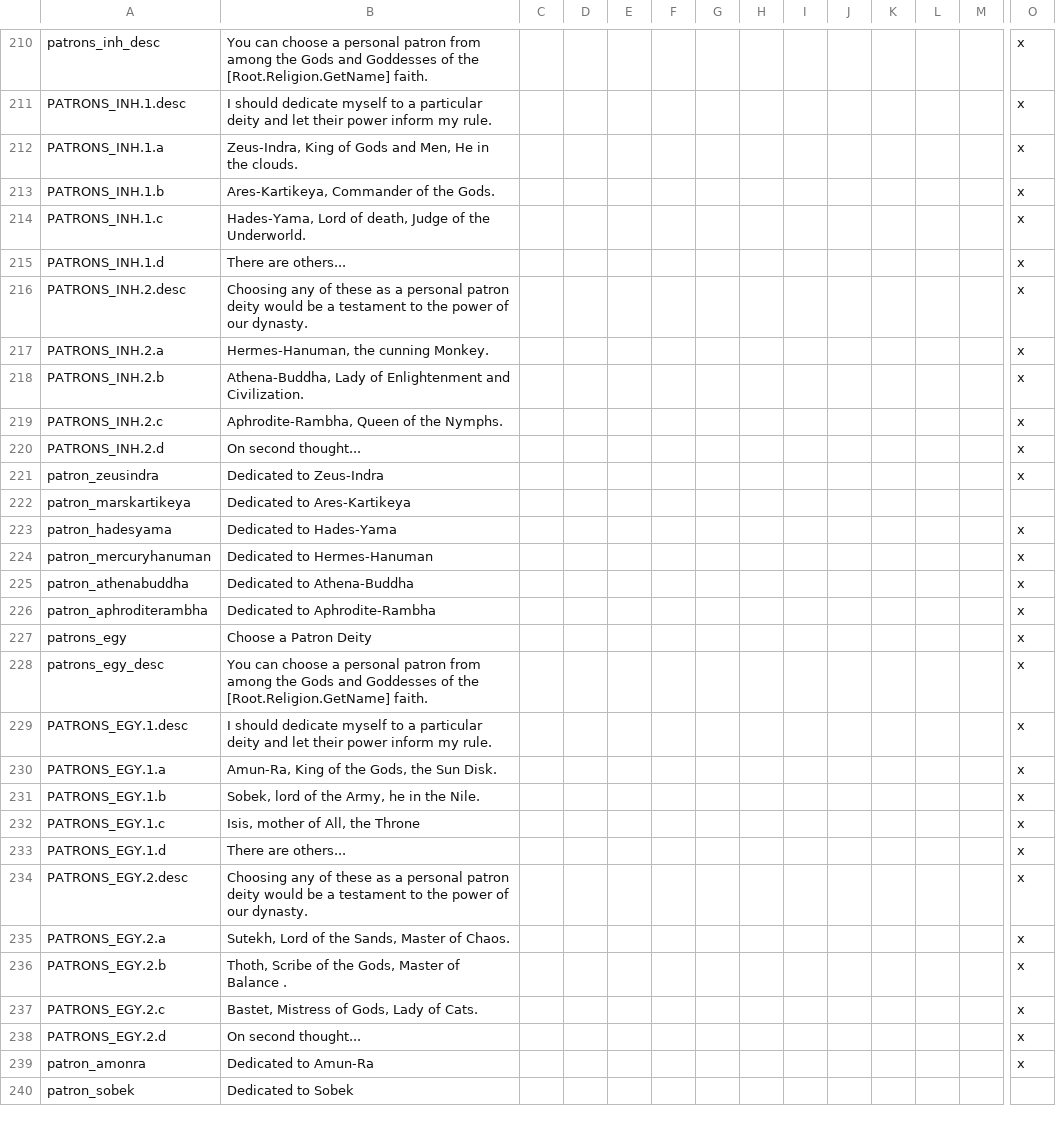
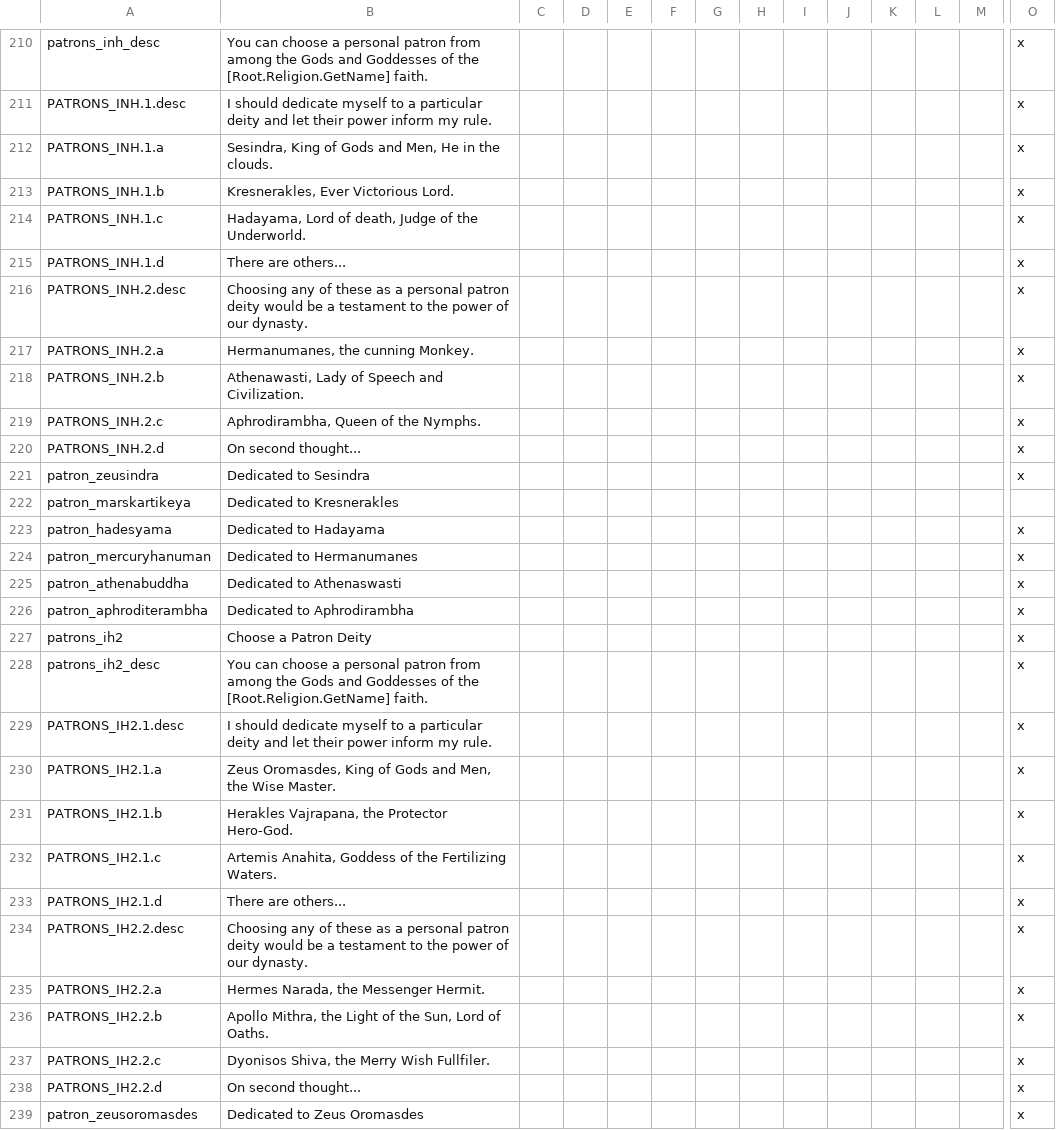
Before and after one commit to preslavb/lux-invicta-repository, a CSV file: localisation/li_patrons_localisation.csv, drawn as a sheet; only a part is shown, gaps mark what is left out; the shorter side is filled out with more unchanged rows; rows hold the shown columns only; the diff covers the shown part only; the diff names each change by its address in the sheet, - before the commit and + after, or states it on an @@ line.

Commit message:
- updated the chainmail textures of alangfx and the cumangfx - metalized the ancientgfx king and emperor tier helmets - Modificetions to the indohelen and sindhian hindu patron gods and god names

```diff
--- a/localisation/li_patrons_localisation.csv
+++ b/localisation/li_patrons_localisation.csv
-B212: Zeus-Indra, King of…
+B212: Sesindra, King of…
-B213: Ares-Kartikeya, Commander of the Gods.
+B213: Kresnerakles, Ever Victorious Lord.
-B214: Hades-Yama, Lord of…
+B214: Hadayama, Lord of…
-B217: Hermes-Hanuman, the cunning Monkey.
+B217: Hermanumanes, the cunning Monkey.
-B218: Athena-Buddha, Lady of Enlightenment and Civilization.
+B218: Athenawasti, Lady of Speech and Civilization.
-B219: Aphrodite-Rambha, Queen of the Nymphs.
+B219: Aphrodirambha, Queen of the Nymphs.
-B221: Dedicated to Zeus-Indra
+B221: Dedicated to Sesindra
-B222: Dedicated to Ares-Kartikeya
+B222: Dedicated to Kresnerakles
-B223: Dedicated to Hades-Yama
+B223: Dedicated to Hadayama
-B224: Dedicated to Hermes-Hanuman
+B224: Dedicated to Hermanumanes
-B225: Dedicated to Athena-Buddha
+B225: Dedicated to Athenaswasti
-B226: Dedicated to Aphrodite-Rambha
+B226: Dedicated to Aphrodirambha
+row 227: patrons_ih2 | Choose a Patron Deity |  |  |  |  |  |  |  |  |  |  |  | x
+row 228: patrons_ih2_desc | You can choose a personal patron from among the Gods and Goddesses of the [Root.Religion.GetName] faith. |  |  |  |  |  |  |  |  |  |  |  | x
+row 229: PATRONS_IH2.1.desc | I should dedicate myself to a particular deity and let their power inform my rule. |  |  |  |  |  |  |  |  |  |  |  | x
+row 230: PATRONS_IH2.1.a | Zeus Oromasdes, King of Gods and Men, the Wise Master. |  |  |  |  |  |  |  |  |  |  |  | x
+row 231: PATRONS_IH2.1.b | Herakles Vajrapana, the Protector Hero-God. |  |  |  |  |  |  |  |  |  |  |  | x
+row 232: PATRONS_IH2.1.c | Artemis Anahita, Goddess of the Fertilizing Waters. |  |  |  |  |  |  |  |  |  |  |  | x
+row 233: PATRONS_IH2.1.d | There are others... |  |  |  |  |  |  |  |  |  |  |  | x
+row 234: PATRONS_IH2.2.desc | Choosing any of these as a personal patron deity would be a testament to the power of our dynasty. |  |  |  |  |  |  |  |  |  |  |  | x
+row 235: PATRONS_IH2.2.a | Hermes Narada, the Messenger Hermit. |  |  |  |  |  |  |  |  |  |  |  | x
+row 236: PATRONS_IH2.2.b | Apollo Mithra, the Light of the Sun, Lord of Oaths. |  |  |  |  |  |  |  |  |  |  |  | x
+row 237: PATRONS_IH2.2.c | Dyonisos Shiva, the Merry Wish Fullfiler. |  |  |  |  |  |  |  |  |  |  |  | x
+row 238: PATRONS_IH2.2.d | On second thought... |  |  |  |  |  |  |  |  |  |  |  | x
+row 239: patron_zeusoromasdes | Dedicated to Zeus Oromasdes |  |  |  |  |  |  |  |  |  |  |  | x
```
Also changed, not shown: 5 added rows elsewhere in this file, localisation/1_religion.csv, 18 other files.
